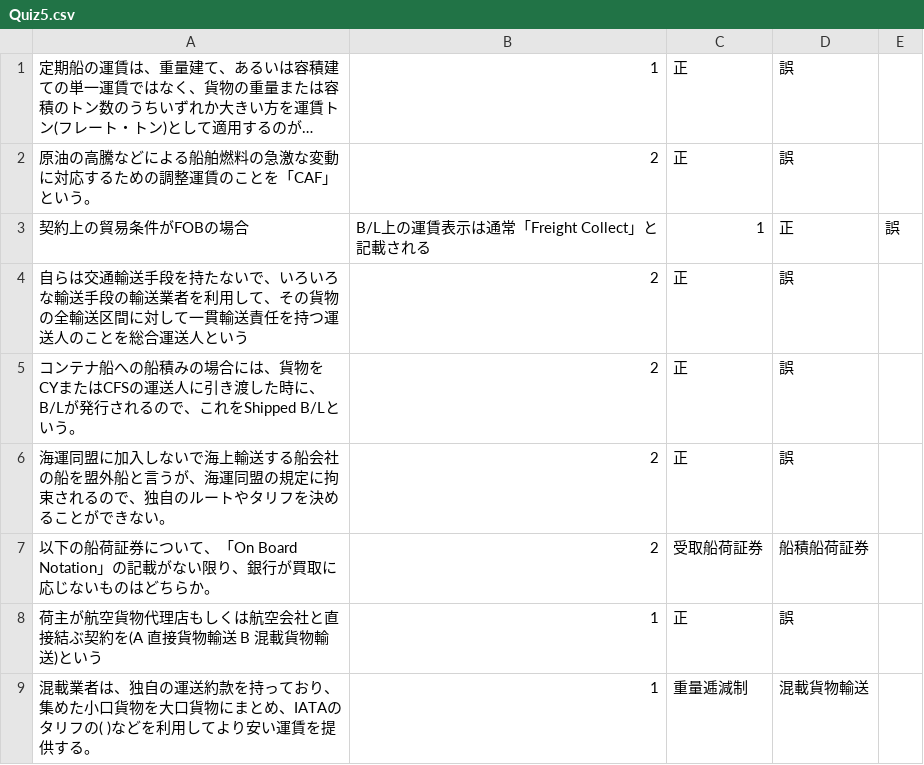
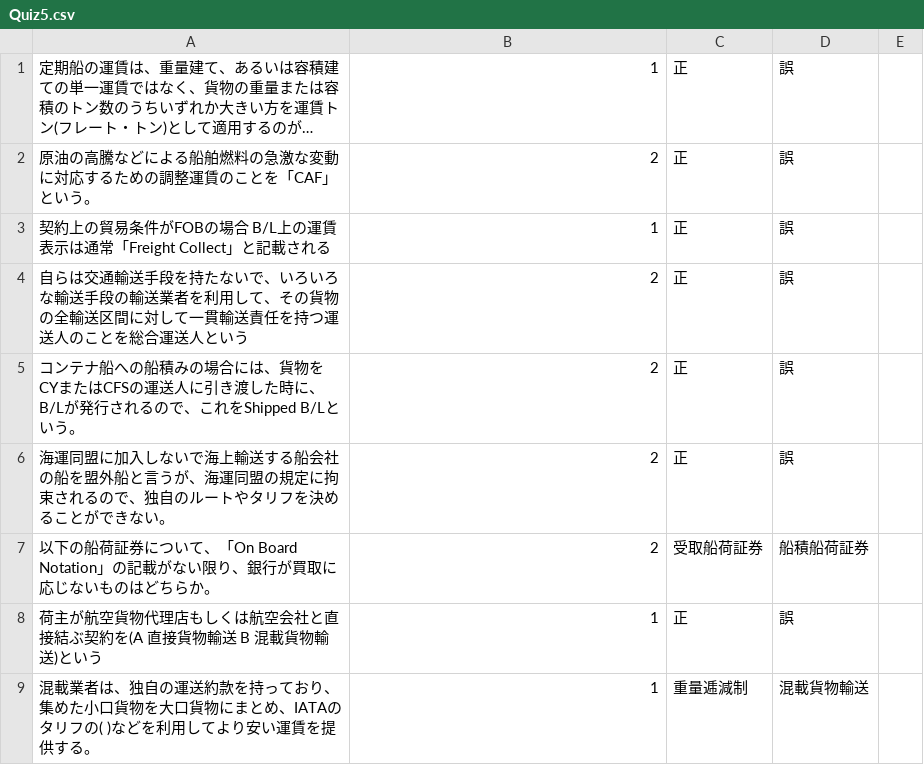
Before and after one commit to Fujiken0705/LogiQuiz, a CSV file: LogiQuiz/Quiz5.csv, drawn as a sheet; long unchanged cells end in ….

```diff
--- a/LogiQuiz/Quiz5.csv
+++ b/LogiQuiz/Quiz5.csv
@@ -2,3 +2,3 @@
 原油の高騰などによる船舶燃料の急激な変動に対応するための調整運賃のことを「CAF」という。,2,正,誤
-契約上の貿易条件がFOBの場合,B/L上の運賃表示は通常「Freight Collect」と記載される,1,正,誤
+契約上の貿易条件がFOBの場合　B/L上の運賃表示は通常「Freight Collect」と記載される,1,正,誤
 自らは交通輸送手段を持たないで、いろいろな輸送手段の輸送業者を利用して、その貨物の全輸送区間に対して一貫輸送責任を持つ運送人のことを総合運送人という,2,正,誤
```
Also changed, not shown: 6 other files.
